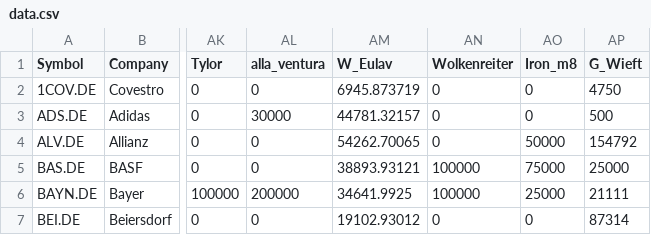
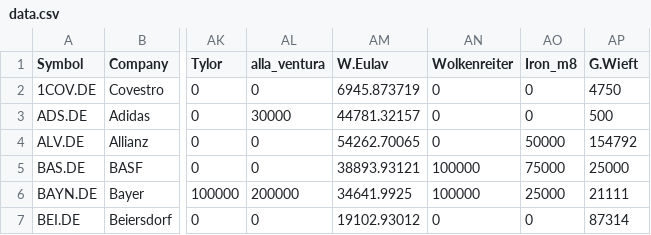
Before and after one commit to TLDudda/TUD_TradingGame_WS2021, a CSV file: data.csv, drawn as a sheet; only a part is shown, gaps mark what is left out; the diff names each change by its address in the sheet, - before the commit and + after, or states it on an @@ line.

Commit message:
Update data.csv

```diff
--- a/data.csv
+++ b/data.csv
-AM1: W_Eulav
+AM1: W.Eulav
-AP1: G_Wieft
+AP1: G.Wieft
```
